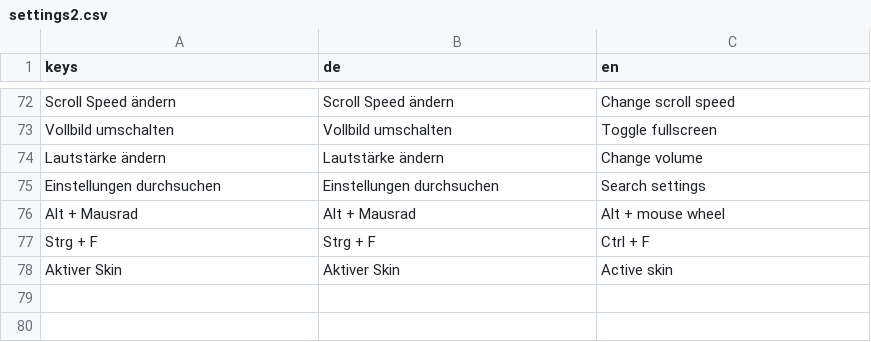
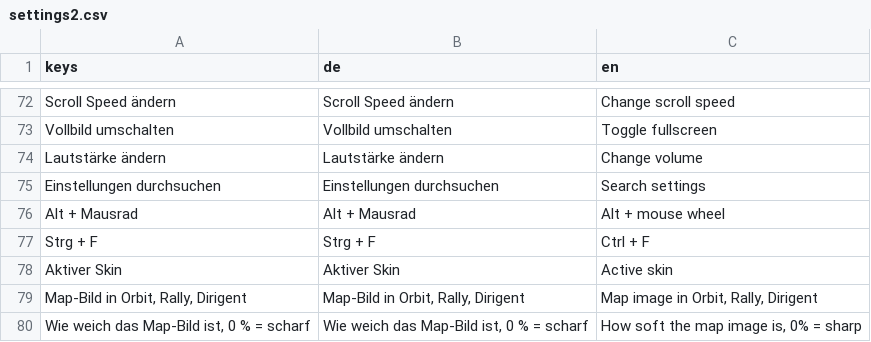
Before and after one commit to Vyrenbusiness-source/TETHRA, a CSV file: translations/settings2.csv, drawn as a sheet; only a part is shown, gaps mark what is left out; the diff names each change by its address in the sheet, - before the commit and + after, or states it on an @@ line.

```diff
--- a/translations/settings2.csv
+++ b/translations/settings2.csv
+row 79: Map-Bild in Orbit, Rally, Dirigent | Map-Bild in Orbit, Rally, Dirigent | Map image in Orbit, Rally, Dirigent
+row 80: Wie weich das Map-Bild ist, 0 % = scharf | Wie weich das Map-Bild ist, 0 % = scharf | How soft the map image is, 0% = sharp
```
Also changed, not shown: 6 other files.
